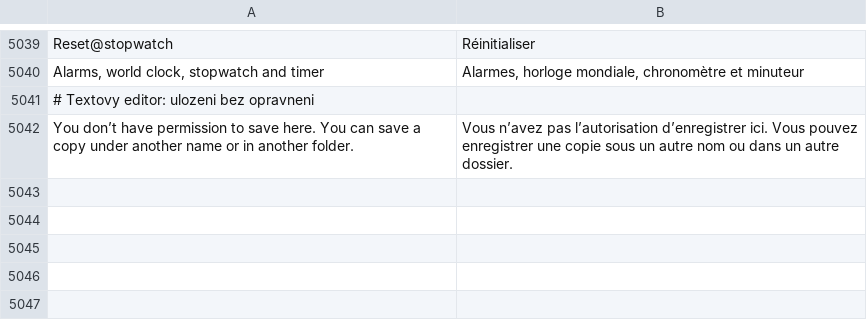
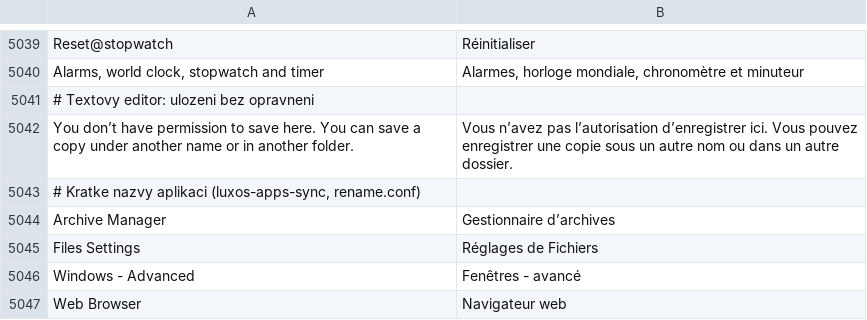
Before and after one commit to luxopes/LuxOS-Arch, a TSV file: packages/luxos-i18n/files/fr.tsv, drawn as a sheet; only a part is shown, gaps mark what is left out.

```diff
--- a/packages/luxos-i18n/files/fr.tsv
+++ b/packages/luxos-i18n/files/fr.tsv
@@ -5042 +5042,6 @@ Alarms, world clock, stopwatch and timer	Alarmes, horloge mondiale, chronomètre
 You don’t have permission to save here. You can save a copy under another name or in another folder.	Vous n’avez pas l’autorisation d’enregistrer ici. Vous pouvez enregistrer une copie sous un autre nom ou dans un autre dossier.
+# Kratke nazvy aplikaci (luxos-apps-sync, rename.conf)
+Archive Manager	Gestionnaire d’archives
+Files Settings	Réglages de Fichiers
+Windows - Advanced	Fenêtres - avancé
+Web Browser	Navigateur web
```
Also changed, not shown: packages/luxos-i18n/files/cs.tsv, packages/luxos-i18n/files/pl.tsv, 11 other files.
